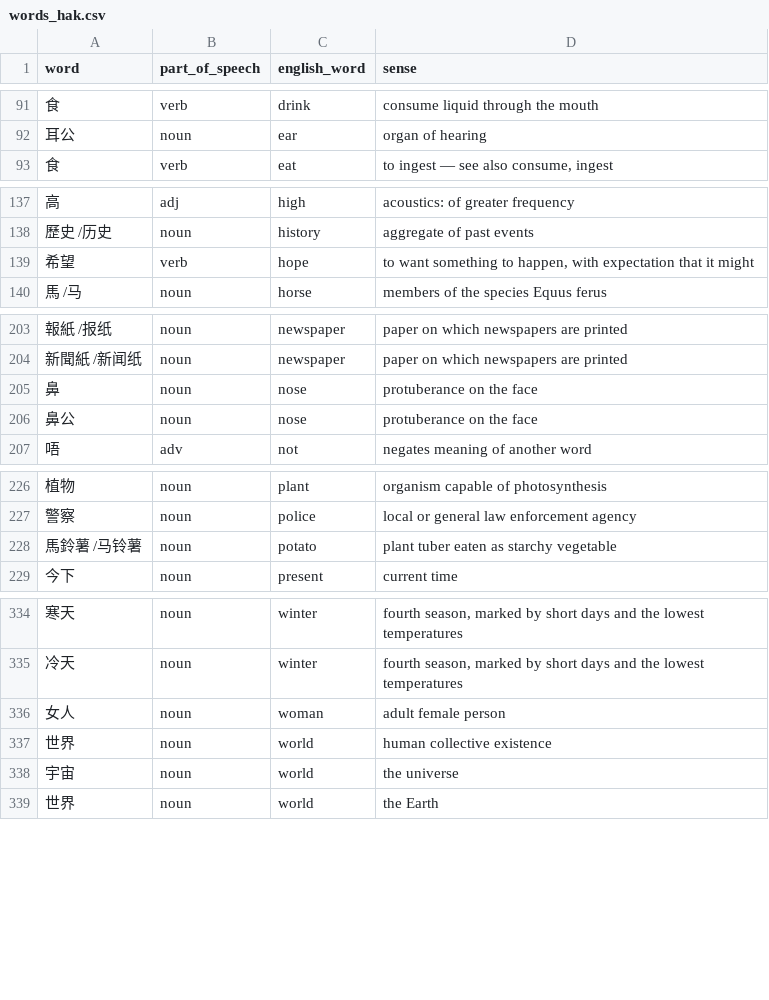
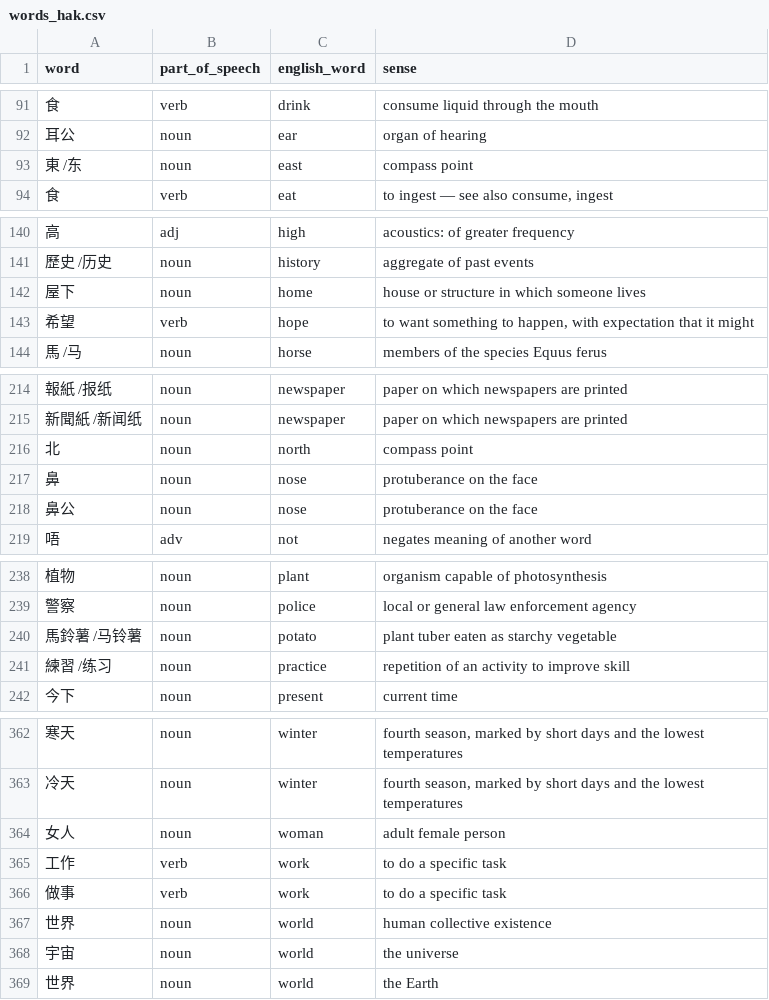
Before and after one commit to appsinacup/polyglot-dictionaries, a CSV file: 1000_words/words_hak.csv, drawn as a sheet; only a part is shown, gaps mark what is left out; the diff covers the shown part only.

```diff
--- a/1000_words/words_hak.csv
+++ b/1000_words/words_hak.csv
@@ -92,2 +92,3 @@ word,part_of_speech,english_word,sense
 耳公,noun,ear,organ of hearing
+東 /东,noun,east,compass point
 食,verb,eat,"to ingest — see also consume, ingest"
@@ -138,2 +141,3 @@ word,part_of_speech,english_word,sense
 歷史 /历史,noun,history,aggregate of past events
+屋下,noun,home,house or structure in which someone lives
 希望,verb,hope,"to want something to happen, with expectation that it might"
@@ -204,2 +215,3 @@ word,part_of_speech,english_word,sense
 新聞紙 /新闻纸,noun,newspaper,paper on which newspapers are printed
+北,noun,north,compass point
 鼻,noun,nose,protuberance on the face
@@ -228,2 +240,3 @@ word,part_of_speech,english_word,sense
 馬鈴薯 /马铃薯,noun,potato,plant tuber eaten as starchy vegetable
+練習 /练习,noun,practice,repetition of an activity to improve skill
 今下,noun,present,current time
@@ -336,2 +364,4 @@ word,part_of_speech,english_word,sense
 女人,noun,woman,adult female person
+工作,verb,work,to do a specific task
+做事,verb,work,to do a specific task
 世界,noun,world,human collective existence
```
Also changed, not shown: 25 added rows elsewhere in this file, 1000_words/words_nn.csv, 1000_words/words_no.csv, 30 other files.
